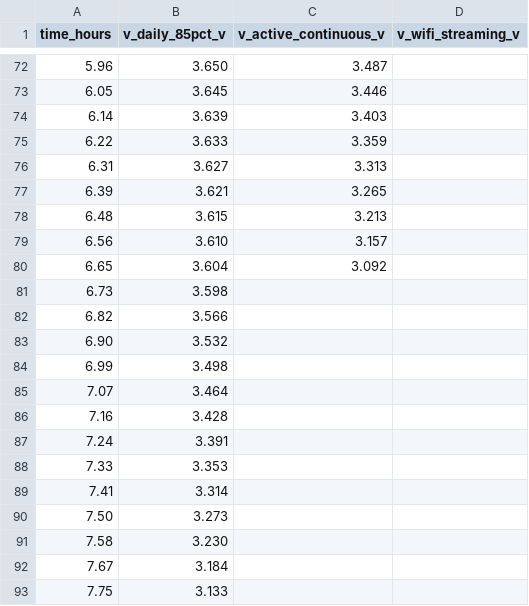
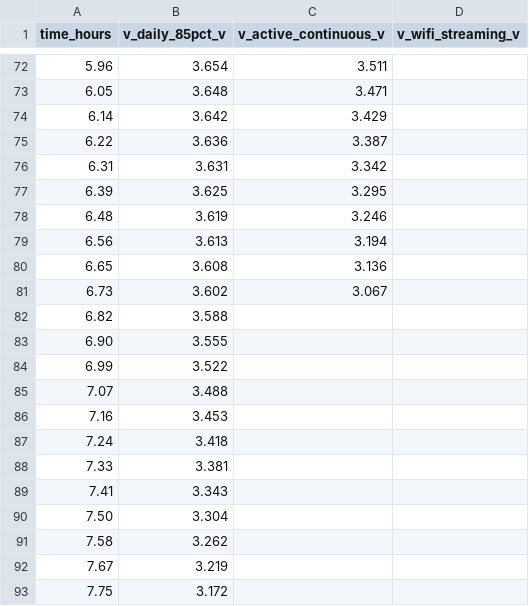
Before and after one commit to FauzanFx/oculopulse-healthcare-smartglasses, a CSV file: simulation/power_discharge_curve_350mah.csv, drawn as a sheet; only a part is shown, gaps mark what is left out; the diff covers the shown part only.

```diff
--- a/simulation/power_discharge_curve_350mah.csv
+++ b/simulation/power_discharge_curve_350mah.csv
@@ -72,22 +72,22 @@ time_hours,v_daily_85pct_v,v_active_continuous_v,v_wifi_streaming_v
-5.96,3.650,3.487,
-6.05,3.645,3.446,
-6.14,3.639,3.403,
-6.22,3.633,3.359,
-6.31,3.627,3.313,
-6.39,3.621,3.265,
-6.48,3.615,3.213,
-6.56,3.610,3.157,
-6.65,3.604,3.092,
-6.73,3.598,,
-6.82,3.566,,
-6.90,3.532,,
-6.99,3.498,,
-7.07,3.464,,
-7.16,3.428,,
-7.24,3.391,,
-7.33,3.353,,
-7.41,3.314,,
-7.50,3.273,,
-7.58,3.230,,
-7.67,3.184,,
-7.75,3.133,,
+5.96,3.654,3.511,
+6.05,3.648,3.471,
+6.14,3.642,3.429,
+6.22,3.636,3.387,
+6.31,3.631,3.342,
+6.39,3.625,3.295,
+6.48,3.619,3.246,
+6.56,3.613,3.194,
+6.65,3.608,3.136,
+6.73,3.602,3.067,
+6.82,3.588,,
+6.90,3.555,,
+6.99,3.522,,
+7.07,3.488,,
+7.16,3.453,,
+7.24,3.418,,
+7.33,3.381,,
+7.41,3.343,,
+7.50,3.304,,
+7.58,3.262,,
+7.67,3.219,,
+7.75,3.172,,
```
Also changed, not shown: 130 edited cells elsewhere in this file, simulation/firmware_latency_1000frames.csv, 8 other files.
